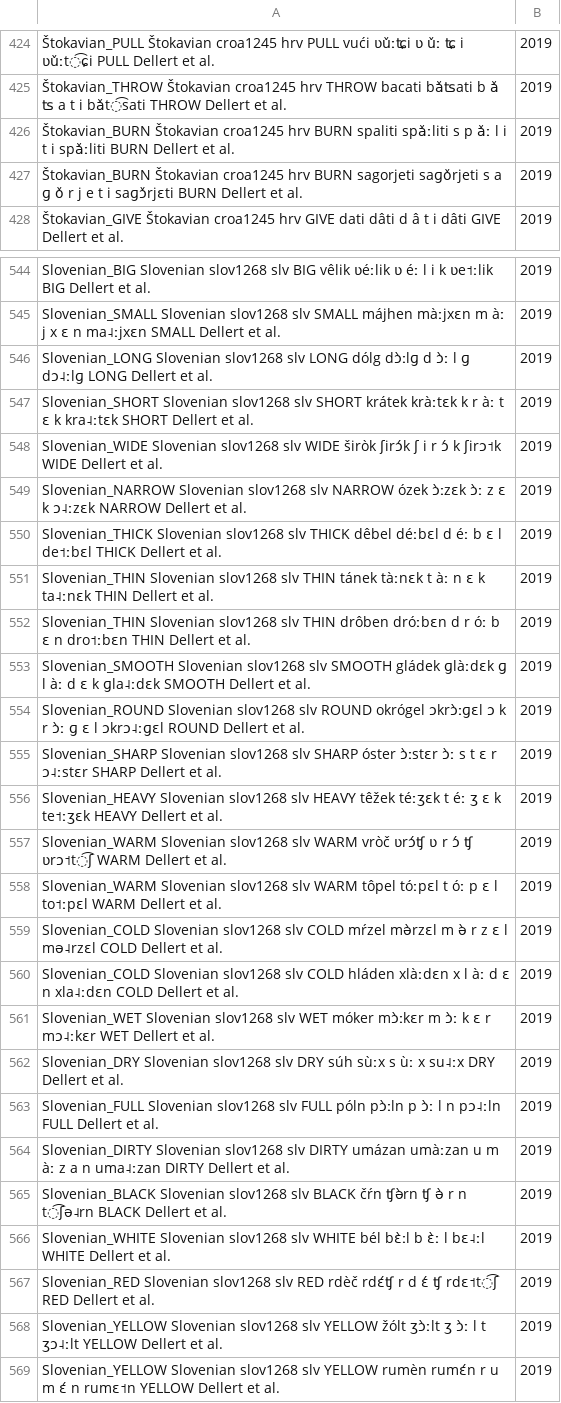
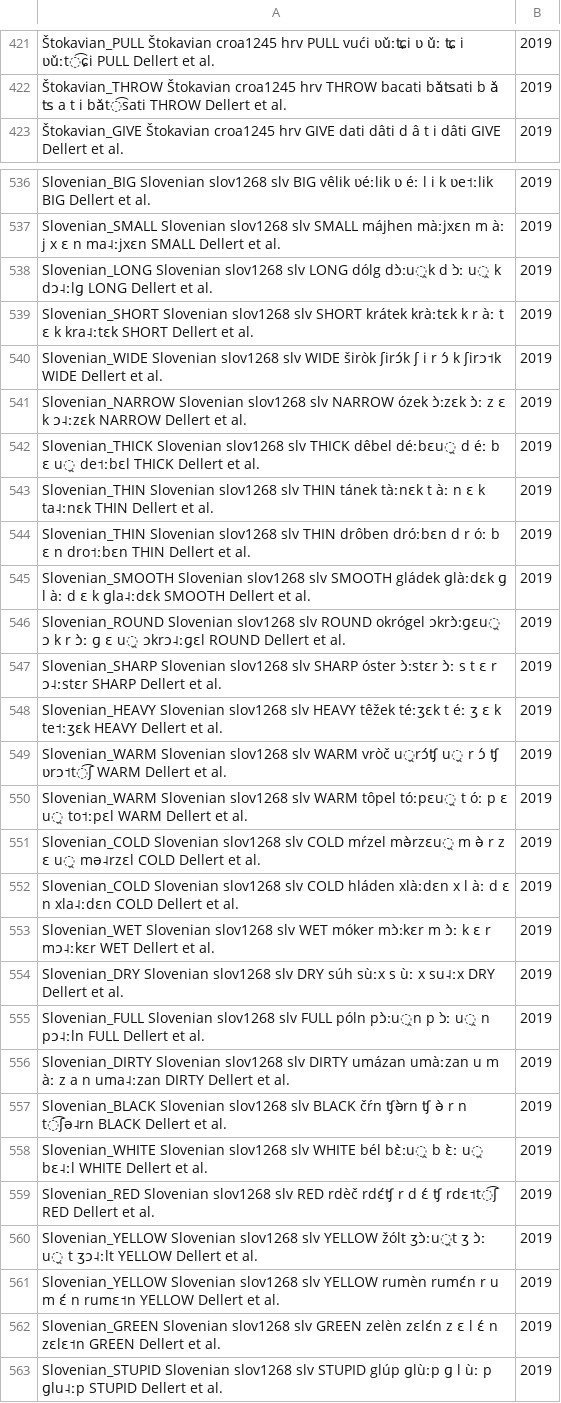
Before and after one commit to pgeorgis/LST_MScThesis, a CSV file: Datasets/Balto-Slavic/balto_slavic_NEL_data.csv, drawn as a sheet; only a part is shown, gaps mark what is left out; the shorter side is filled out with more unchanged rows; removed rows and columns are numbered as before the commit, all else as after; the diff covers the shown part only; the diff names each change by its address in the sheet, - before the commit and + after, or states it on an @@ line.

Commit message:
Updated Balto-Slavic data

```diff
--- a/Datasets/Balto-Slavic/balto_slavic_NEL_data.csv
+++ b/Datasets/Balto-Slavic/balto_slavic_NEL_data.csv
-row 426: Štokavian_BURN Štokavian croa1245 hrv BURN spaliti spǎːliti s p ǎː l i t i spǎːliti BURN Dellert et al. | 2019
-row 427: Štokavian_BURN Štokavian croa1245 hrv BURN sagorjeti saɡǒrjeti s a ɡ ǒ r j e t i saɡɔ̌rjɛti BURN Dellert et al. | 2019
-A538: …LONG dólg dɔ̀ːlɡ d ɔ̀ː l ɡ dɔ˨ːlɡ LONG…
+A538: …LONG dólg dɔ̀ːu̯k d ɔ̀ː u̯ k dɔ˨ːlɡ LONG…
-A542: …THICK dêbel déːbɛl d éː b ɛ l de˦ːbɛl THICK…
+A542: …THICK dêbel déːbɛu̯ d éː b ɛ u̯ de˦ːbɛl THICK…
-A546: …ROUND okrógel ɔkrɔ̀ːɡɛl ɔ k r ɔ̀ː ɡ ɛ l ɔkrɔ˨ːɡɛl ROUND…
+A546: …ROUND okrógel ɔkrɔ̀ːɡɛu̯ ɔ k r ɔ̀ː ɡ ɛ u̯ ɔkrɔ˨ːɡɛl ROUND…
-A549: …WARM vròč ʋrɔ́ʧ ʋ r ɔ́…
+A549: …WARM vròč u̯rɔ́ʧ u̯ r ɔ́…
-A550: …WARM tôpel tóːpɛl t óː p ɛ l to˦ːpɛl WARM…
+A550: …WARM tôpel tóːpɛu̯ t óː p ɛ u̯ to˦ːpɛl WARM…
-A551: …COLD mŕzel mə̀rzɛl m ə̀ r z ɛ l mə˨rzɛl COLD…
+A551: …COLD mŕzel mə̀rzɛu̯ m ə̀ r z ɛ u̯ mə˨rzɛl COLD…
-A555: …FULL póln pɔ̀ːln p ɔ̀ː l n pɔ˨ːln…
+A555: …FULL póln pɔ̀ːu̯n p ɔ̀ː u̯ n pɔ˨ːln…
-A558: …WHITE bél bɛ̀ːl b ɛ̀ː l bɛ˨ːl WHITE…
+A558: …WHITE bél bɛ̀ːu̯ b ɛ̀ː u̯ bɛ˨ːl WHITE…
-A560: …YELLOW žólt ʒɔ̀ːlt ʒ ɔ̀ː l t ʒɔ˨ːlt…
+A560: …YELLOW žólt ʒɔ̀ːu̯t ʒ ɔ̀ː u̯ t ʒɔ˨ːlt…
```
Also changed, not shown: 8 removed rows and 26 edited cells elsewhere in this file, Datasets/Balto-Slavic/Balto-Slavic Vocabulary Index.csv, Datasets/Balto-Slavic/Source/stress_annotations_be_bg_ru_uk.csv, 4 other files.
